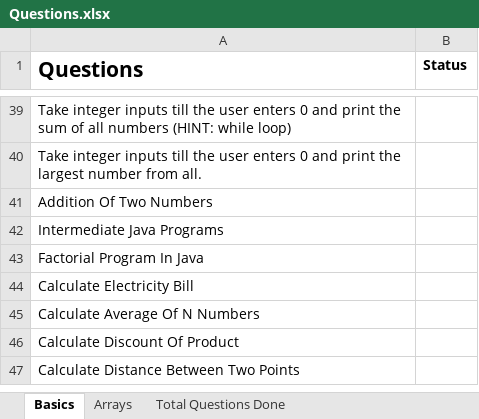
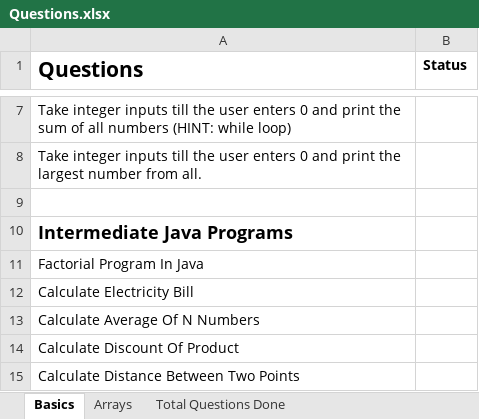
Before and after one commit to SrajatMathur/100-days-of-code-srajat, an Excel workbook: Questions.xlsx, sheet Basics, drawn as a sheet; only a part is shown, gaps mark what is left out; values as stored, in another font and other column widths than the file's, no borders; addresses are those after the commit; the diff covers the shown part only; the diff names each change by its address in the sheet, - before the commit and + after, or states it on an @@ line.

```diff
--- a/Questions.xlsx (sheet Basics)
+++ b/Questions.xlsx (sheet Basics)
-A9 (Questions): Addition Of Two Numbers
+A9 (Questions): (empty)
-A10 bold: off
+A10 bold: on, text size: larger
```
Also changed, not shown: 32 removed rows and cell formats elsewhere in this sheet, sheet Total Questions Done, 1 other file.
